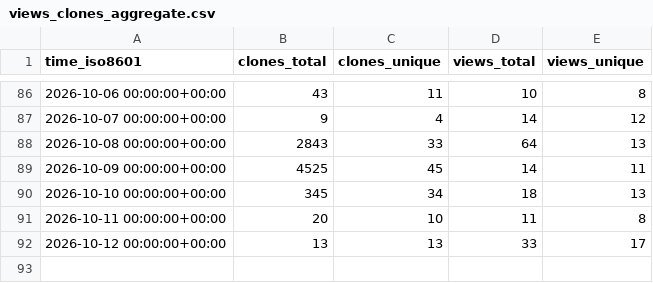
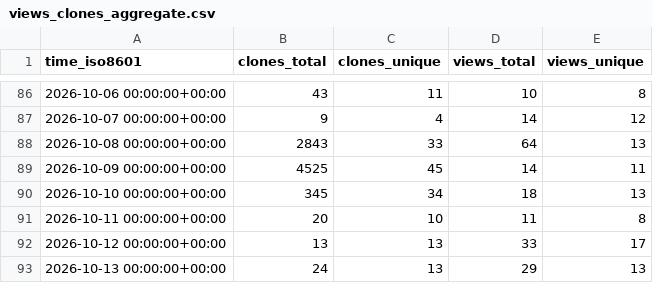
Before and after one commit to DrumScript/DrumScript, a CSV file: DrumScript/DrumScript/ghrs-data/views_clones_aggregate.csv, drawn as a sheet; only a part is shown, gaps mark what is left out; the diff names each change by its address in the sheet, - before the commit and + after, or states it on an @@ line.

```diff
--- a/DrumScript/DrumScript/ghrs-data/views_clones_aggregate.csv
+++ b/DrumScript/DrumScript/ghrs-data/views_clones_aggregate.csv
+row 93: 2026-10-13 00:00:00+00:00 | 24 | 13 | 29 | 13
```
Also changed, not shown: 1 other file.
